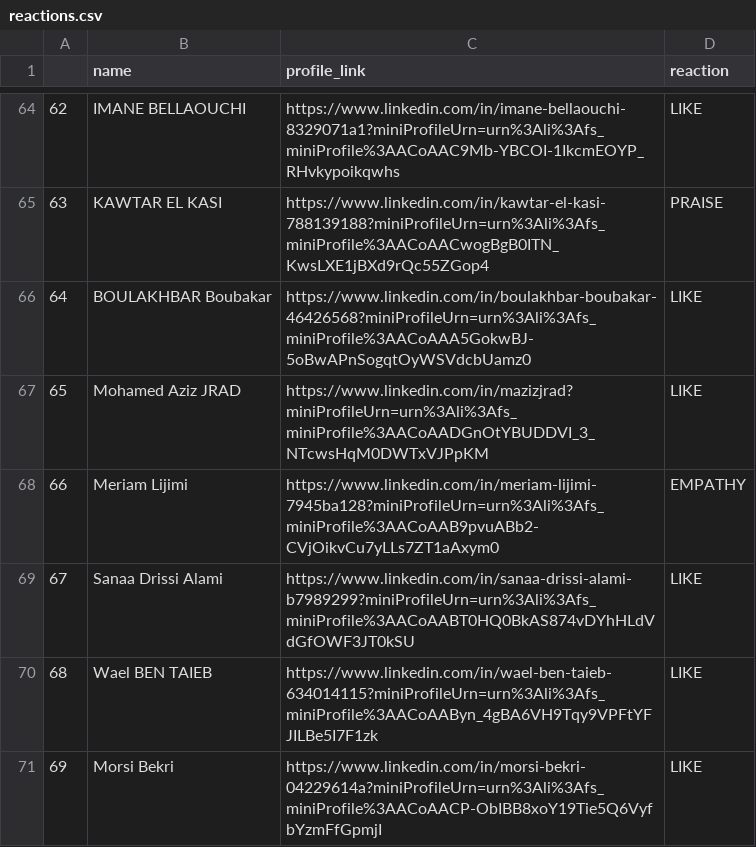
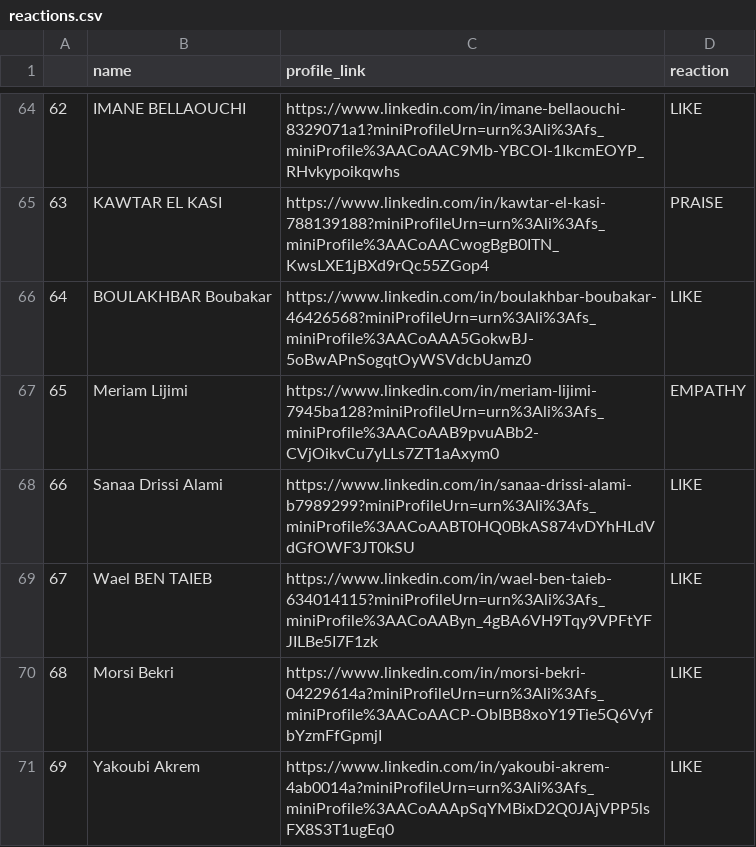
Before and after one commit to RiahiFedi/Data_Scraping_Linkedin, a CSV file: reactions.csv, drawn as a sheet; only a part is shown, gaps mark what is left out; the shorter side is filled out with more unchanged rows; removed rows and columns are numbered as before the commit, all else as after; the diff names each change by its address in the sheet, - before the commit and + after, or states it on an @@ line.

```diff
--- a/reactions.csv
+++ b/reactions.csv
-row 67: 65 | Mohamed Aziz JRAD | https://www.linkedin.com/in/mazizjrad?miniProfileUrn=urn%3Ali%3Afs_miniProfile%3AACoAADGnOtYBUDDVI_3_NTcwsHqM0DWTxVJPpKM | LIKE
@@ column A renumbered from row 67 down @@
```
Also changed, not shown: 4 other files.
